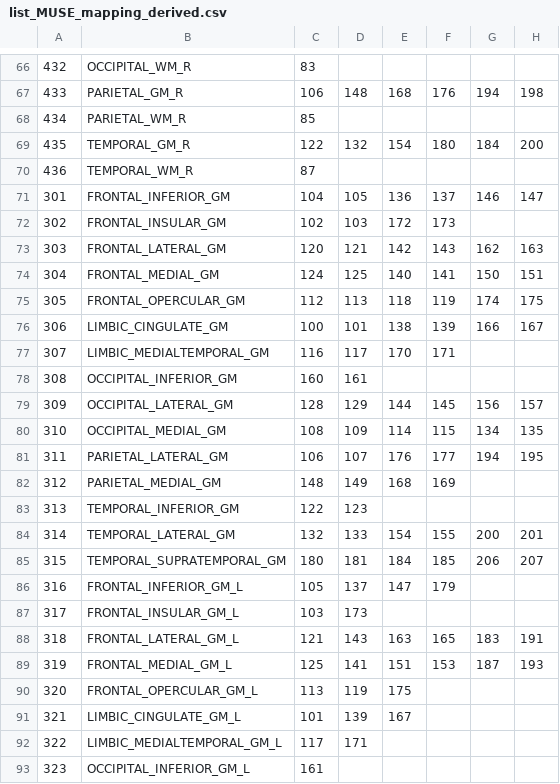
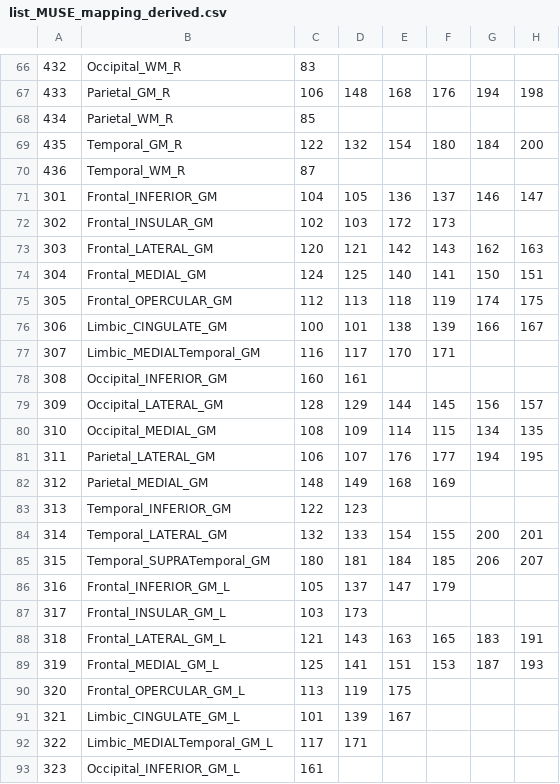
Before and after one commit to CBICA/NiChart_Project, a CSV file: resources/MUSE/list_MUSE_mapping_derived.csv, drawn as a sheet; only a part is shown, gaps mark what is left out; the diff covers the shown part only; the diff names each change by its address in the sheet, - before the commit and + after, or states it on an @@ line.

```diff
--- a/resources/MUSE/list_MUSE_mapping_derived.csv
+++ b/resources/MUSE/list_MUSE_mapping_derived.csv
-B66: OCCIPITAL_WM_R
+B66: Occipital_WM_R
-B67: PARIETAL_GM_R
+B67: Parietal_GM_R
-B68: PARIETAL_WM_R
+B68: Parietal_WM_R
-B69: TEMPORAL_GM_R
+B69: Temporal_GM_R
-B70: TEMPORAL_WM_R
+B70: Temporal_WM_R
-B71: FRONTAL_INFERIOR_GM
+B71: Frontal_INFERIOR_GM
-B72: FRONTAL_INSULAR_GM
+B72: Frontal_INSULAR_GM
-B73: FRONTAL_LATERAL_GM
+B73: Frontal_LATERAL_GM
-B74: FRONTAL_MEDIAL_GM
+B74: Frontal_MEDIAL_GM
-B75: FRONTAL_OPERCULAR_GM
+B75: Frontal_OPERCULAR_GM
-B76: LIMBIC_CINGULATE_GM
+B76: Limbic_CINGULATE_GM
-B77: LIMBIC_MEDIALTEMPORAL_GM
+B77: Limbic_MEDIALTemporal_GM
-B78: OCCIPITAL_INFERIOR_GM
+B78: Occipital_INFERIOR_GM
-B79: OCCIPITAL_LATERAL_GM
+B79: Occipital_LATERAL_GM
-B80: OCCIPITAL_MEDIAL_GM
+B80: Occipital_MEDIAL_GM
-B81: PARIETAL_LATERAL_GM
+B81: Parietal_LATERAL_GM
-B82: PARIETAL_MEDIAL_GM
+B82: Parietal_MEDIAL_GM
-B83: TEMPORAL_INFERIOR_GM
+B83: Temporal_INFERIOR_GM
-B84: TEMPORAL_LATERAL_GM
+B84: Temporal_LATERAL_GM
-B85: TEMPORAL_SUPRATEMPORAL_GM
+B85: Temporal_SUPRATemporal_GM
-B86: FRONTAL_INFERIOR_GM_L
+B86: Frontal_INFERIOR_GM_L
-B87: FRONTAL_INSULAR_GM_L
+B87: Frontal_INSULAR_GM_L
-B88: FRONTAL_LATERAL_GM_L
+B88: Frontal_LATERAL_GM_L
-B89: FRONTAL_MEDIAL_GM_L
+B89: Frontal_MEDIAL_GM_L
-B90: FRONTAL_OPERCULAR_GM_L
+B90: Frontal_OPERCULAR_GM_L
-B91: LIMBIC_CINGULATE_GM_L
+B91: Limbic_CINGULATE_GM_L
-B92: LIMBIC_MEDIALTEMPORAL_GM_L
+B92: Limbic_MEDIALTemporal_GM_L
-B93: OCCIPITAL_INFERIOR_GM_L
+B93: Occipital_INFERIOR_GM_L
```
Also changed, not shown: 79 edited cells elsewhere in this file, 8 other files.
